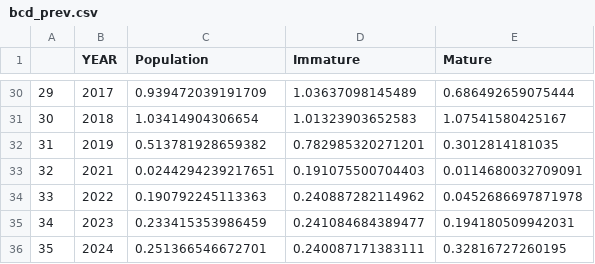
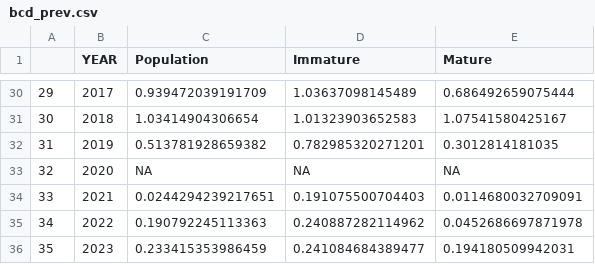
Before and after one commit to Erin-Fedewa-NOAA/Snow-Crab-Indicator-Development, a CSV file: Output/bcd_prev.csv, drawn as a sheet; only a part is shown, gaps mark what is left out; the shorter side is filled out with more unchanged rows; addresses are those after the commit; the diff names each change by its address in the sheet, - before the commit and + after, or states it on an @@ line.

```diff
--- a/Output/bcd_prev.csv
+++ b/Output/bcd_prev.csv
+row 33: 32 | 2020 | NA | NA | NA
@@ column A renumbered from row 34 down @@
```
Also changed, not shown: Output/TempOcc_output.csv, Output/environmental_timeseries.csv, 20 other files.
